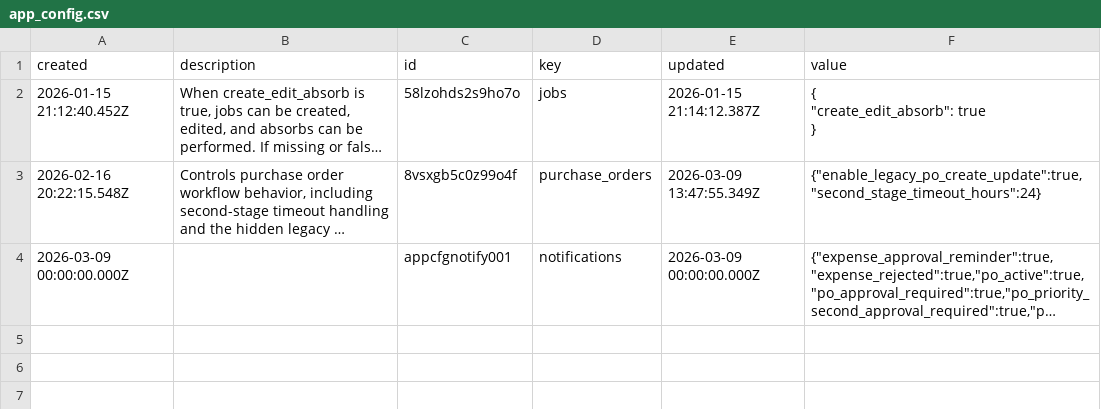
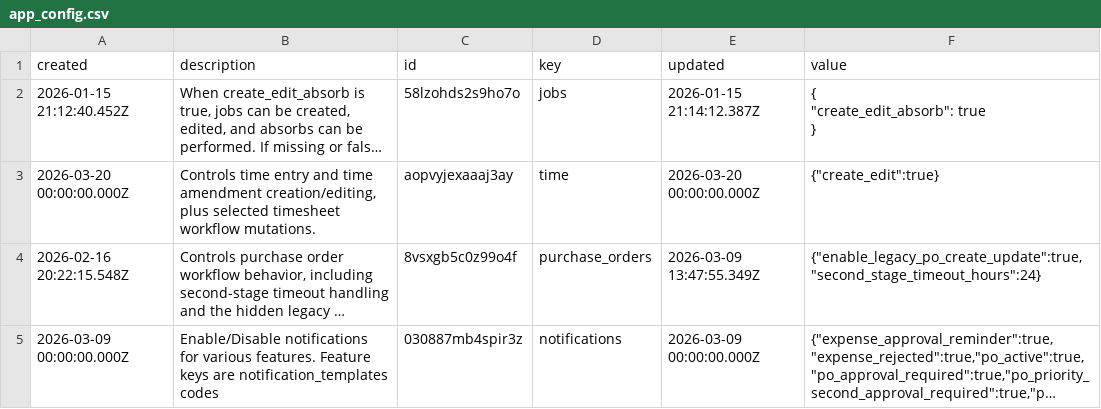
Before and after one commit to stamler/tybalt_turbo, a CSV file: app/test_seed_data/data/app_config.csv, drawn as a sheet; long unchanged cells end in …; addresses are those after the commit; the diff names each change by its address in the sheet, - before the commit and + after, or states it on an @@ line.

Commit message:
Time editing feature flag (app_config.time.create_edit)
Add a fail-open feature flag that gates time entry and time amendment create/update/delete plus selected timesheet workflow mutations (copy-to-tomorrow, bundle, approve). Reject, commit, and unbundle remain deliberately ungated so managers can still act on existing timesheets during a freeze.

Backend: add IsTimeEditingEnabled and ErrTimeEditingDisabled, gate time_entries and time_amendments create/update/delete hooks, and add route guards for copy, bundle, and approve. Refactor createApproveRecordHandler to switch on collection name so expenses and time_sheets check the correct flag. Wrap ProcessTimeAmendment errors with AnnotateHookError for consistent responses.

Frontend: add timeEditingEnabled and show DsEditingDisabledBanner on time entry, time amendment, and timesheet pages.

Tests: cover IsTimeEditingEnabled (missing config, missing key, true, false) and 12 API scenarios across gated and intentionally ungated operations.

```diff
--- a/app/test_seed_data/data/app_config.csv
+++ b/app/test_seed_data/data/app_config.csv
+row 3: 2026-03-20 00:00:00.000Z | Controls time entry and time amendment creation/editing, plus selected timesheet workflow mutations. | aopvyjexaaaj3ay | time | 2026-03-20 00:00:00.000Z | {"create_edit":true}
-B5 (description): (empty)
+B5 (description): Enable/Disable notifications for various features. Feature keys are notification_templates codes
-C5 (id): appcfgnotify001
+C5 (id): 030887mb4spir3z
```
Also changed, not shown: 18 other files.
